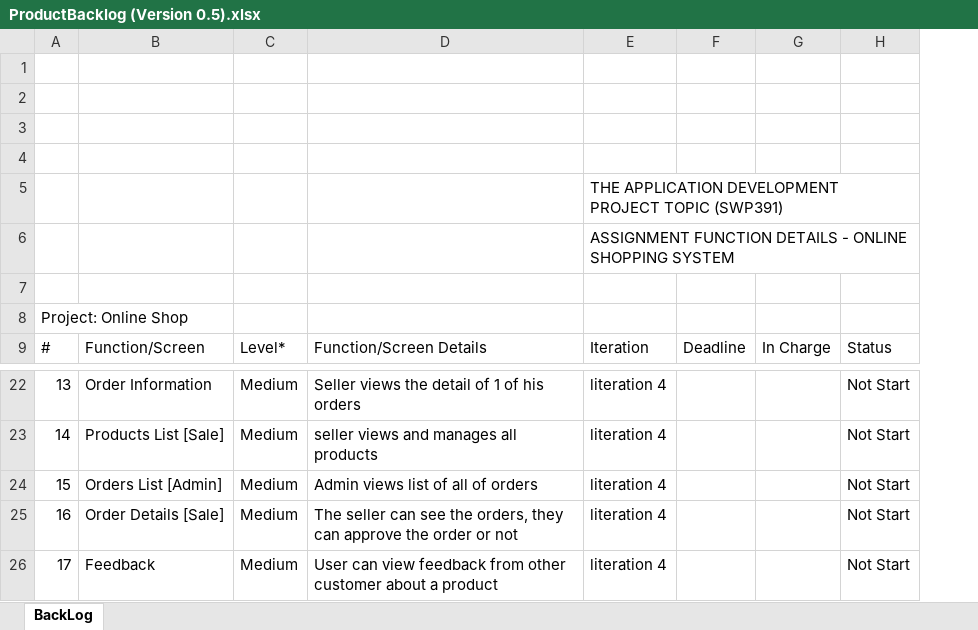
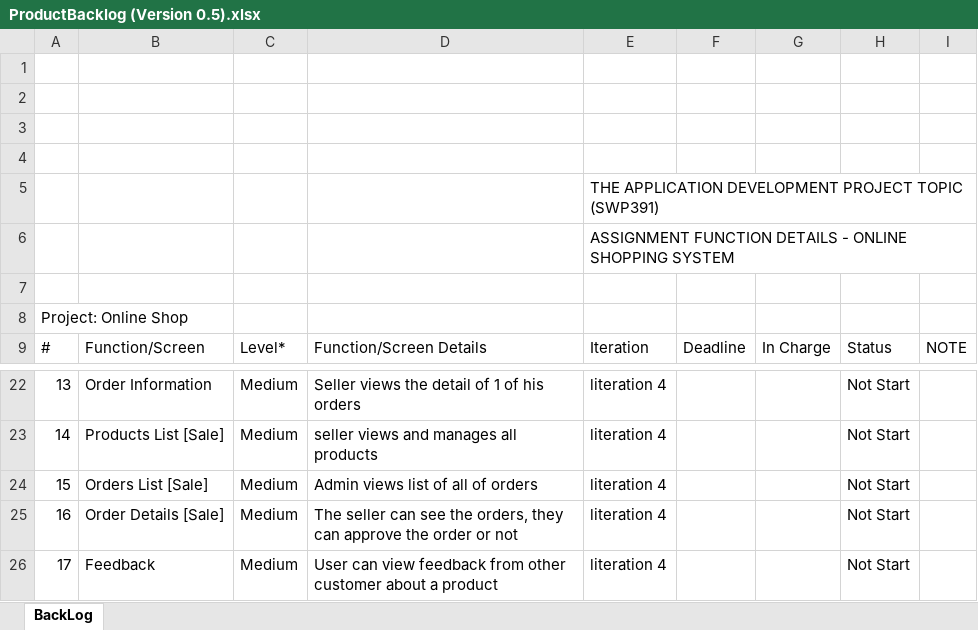
Before and after one commit to ductvhe141699/swp391-onlineshop-gr1, an Excel workbook: Documents/ProductBacklog (Version 0.5).xlsx, sheet BackLog, drawn as a sheet; only a part is shown, gaps mark what is left out; values as stored, in another font and other column widths than the file's, no cell formats; charts and pictures not drawn; removed rows and columns are numbered as before the commit, all else as after; the diff names each change by its address in the sheet, - before the commit and + after, or states it on an @@ line.

```diff
--- a/Documents/ProductBacklog (Version 0.5).xlsx (sheet BackLog)
+++ b/Documents/ProductBacklog (Version 0.5).xlsx (sheet BackLog)
-column F, row 9: Deadline
-column G, row 9: In Charge
+column F, row 9: Deadline
+column G, row 9: In Charge
+column I, row 9: NOTE
-B24: Orders List [Admin]
+B24: Orders List [Sale]
```
Also changed, not shown: cell formats, 1 other file.
